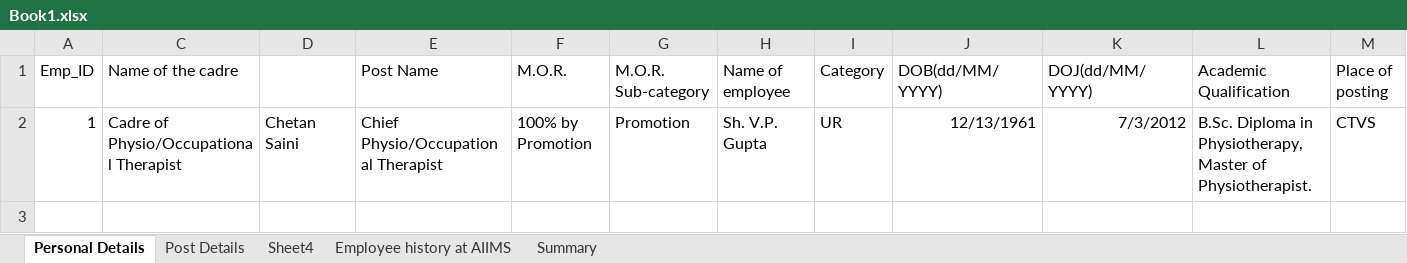
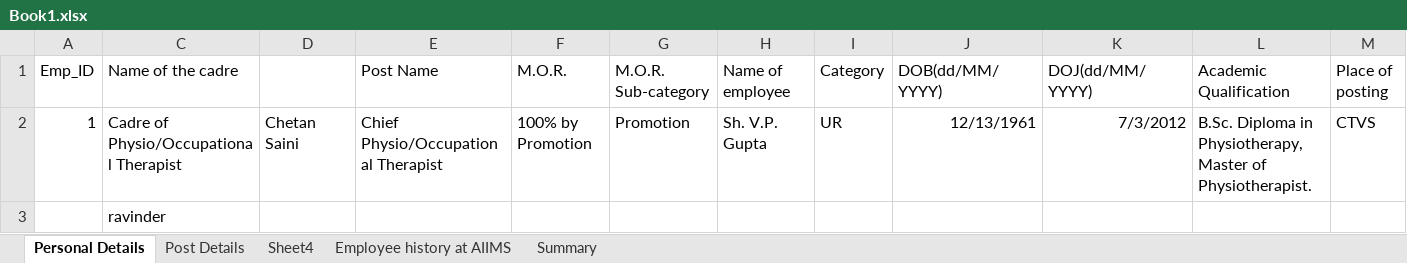
Before and after one commit to ravi1997/demoRepo, an Excel workbook: Book1.xlsx, sheet Personal Details, drawn as a sheet; only a part is shown; values as stored, in another font and other column widths than the file's, no borders; rows hold the shown columns only; the diff names each change by its address in the sheet, - before the commit and + after, or states it on an @@ line.

Commit message:
excel

```diff
--- a/Book1.xlsx (sheet Personal Details)
+++ b/Book1.xlsx (sheet Personal Details)
+row 3:  | ravinder
```
